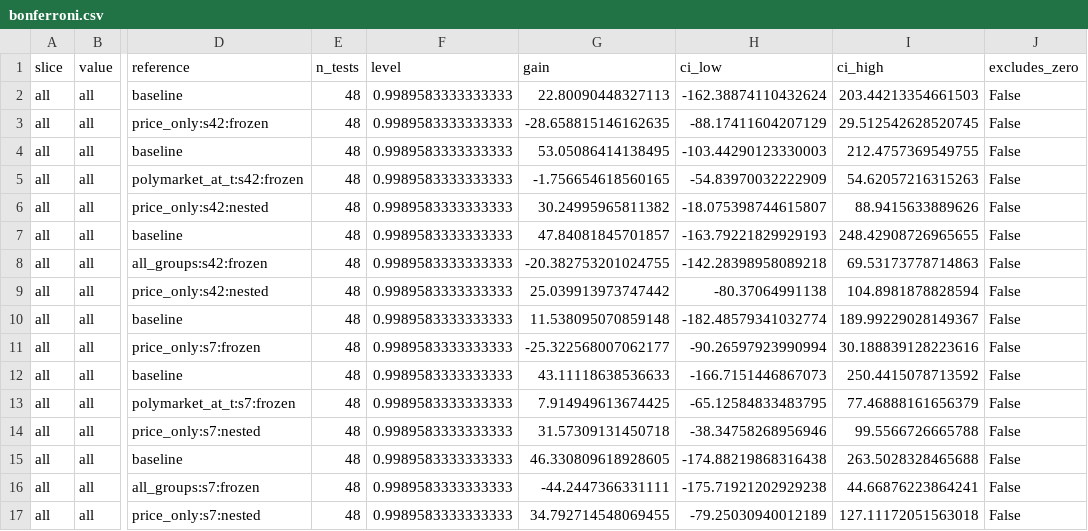
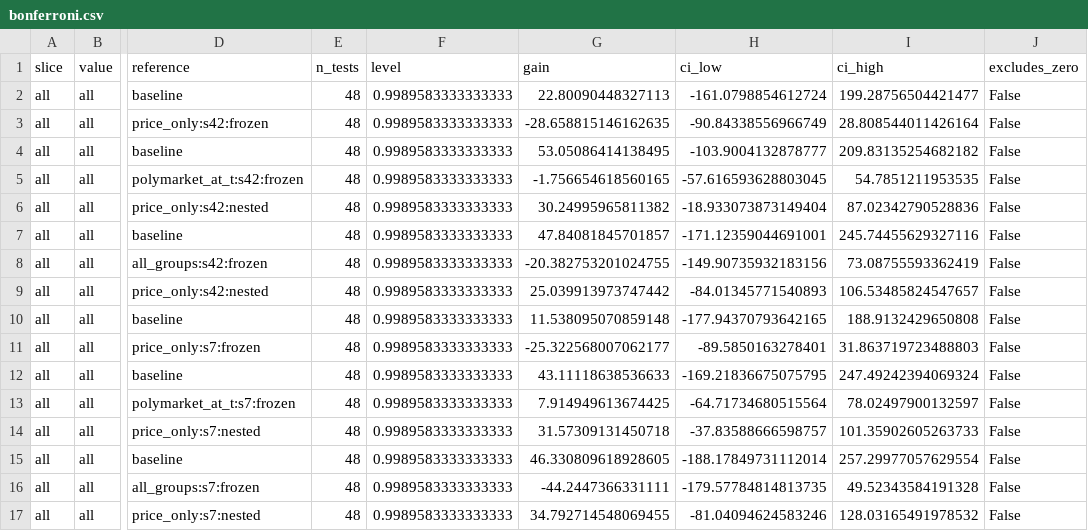
Before and after one commit to Acusick1/odds, a CSV file: experiments/results/retail_ev_nested_tuning/bonferroni.csv, drawn as a sheet; only a part is shown, gaps mark what is left out; the diff covers the shown part only; the diff names each change by its address in the sheet, - before the commit and + after, or states it on an @@ line.

```diff
--- a/experiments/results/retail_ev_nested_tuning/bonferroni.csv
+++ b/experiments/results/retail_ev_nested_tuning/bonferroni.csv
-H2 (ci_low): -162.38874110432624
+H2 (ci_low): -161.0798854612724
-I2 (ci_high): 203.44213354661503
+I2 (ci_high): 199.28756504421477
-H3 (ci_low): -88.17411604207129
+H3 (ci_low): -90.84338556966749
-I3 (ci_high): 29.512542628520745
+I3 (ci_high): 28.808544011426164
-H4 (ci_low): -103.44290123330003
+H4 (ci_low): -103.9004132878777
-I4 (ci_high): 212.4757369549755
+I4 (ci_high): 209.83135254682182
-H5 (ci_low): -54.83970032222909
+H5 (ci_low): -57.616593628803045
-I5 (ci_high): 54.62057216315263
+I5 (ci_high): 54.7851211953535
-H6 (ci_low): -18.075398744615807
+H6 (ci_low): -18.933073873149404
-I6 (ci_high): 88.9415633889626
+I6 (ci_high): 87.02342790528836
-H7 (ci_low): -163.79221829929193
+H7 (ci_low): -171.12359044691001
-I7 (ci_high): 248.42908726965655
+I7 (ci_high): 245.74455629327116
-H8 (ci_low): -142.28398958089218
+H8 (ci_low): -149.90735932183156
-I8 (ci_high): 69.53173778714863
+I8 (ci_high): 73.08755593362419
-H9 (ci_low): -80.37064991138
+H9 (ci_low): -84.01345771540893
-I9 (ci_high): 104.8981878828594
+I9 (ci_high): 106.53485824547657
-H10 (ci_low): -182.48579341032774
+H10 (ci_low): -177.94370793642165
-I10 (ci_high): 189.99229028149367
+I10 (ci_high): 188.9132429650808
-H11 (ci_low): -90.26597923990994
+H11 (ci_low): -89.5850163278401
-I11 (ci_high): 30.188839128223616
+I11 (ci_high): 31.863719723488803
-H12 (ci_low): -166.7151446867073
+H12 (ci_low): -169.21836675075795
-I12 (ci_high): 250.4415078713592
+I12 (ci_high): 247.49242394069324
-H13 (ci_low): -65.12584833483795
+H13 (ci_low): -64.71734680515564
-I13 (ci_high): 77.46888161656379
+I13 (ci_high): 78.02497900132597
-H14 (ci_low): -38.34758268956946
+H14 (ci_low): -37.83588666598757
-I14 (ci_high): 99.5566726665788
+I14 (ci_high): 101.35902605263733
-H15 (ci_low): -174.88219868316438
+H15 (ci_low): -188.17849731112014
-I15 (ci_high): 263.5028328465688
+I15 (ci_high): 257.29977057629554
-H16 (ci_low): -175.71921202929238
+H16 (ci_low): -179.57784814813735
-I16 (ci_high): 44.66876223864241
+I16 (ci_high): 49.52343584191328
-H17 (ci_low): -79.25030940012189
+H17 (ci_low): -81.04094624583246
-I17 (ci_high): 127.11172051563018
+I17 (ci_high): 128.03165491978532
```
Also changed, not shown: 64 edited cells elsewhere in this file, experiments/results/retail_ev_nested_tuning/folds.csv, experiments/results/retail_ev_nested_tuning/trials.csv, 4 other files.
